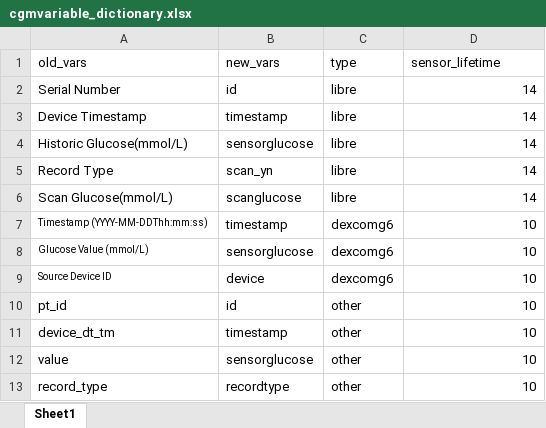
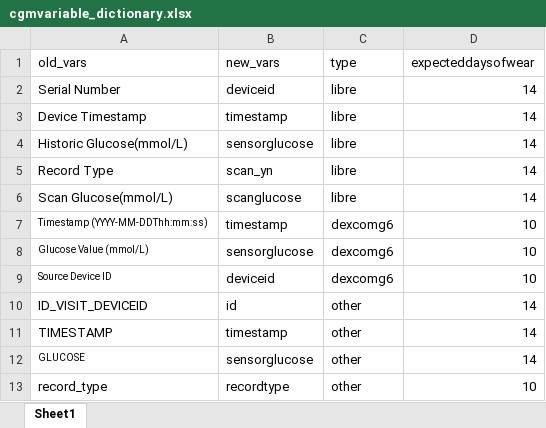
Before and after one commit to alicelouisejane/CGMprocessing, an Excel workbook: inst/extdata/cgmvariable_dictionary.xlsx, sheet Sheet1, drawn as a sheet; values as stored, in another font and other column widths than the file's, no borders; the diff names each change by its address in the sheet, - before the commit and + after, or states it on an @@ line.

Commit message:
New version. Updated so pre-aggregated data from clincial trials can be handled. More updates to README.

```diff
--- a/inst/extdata/cgmvariable_dictionary.xlsx (sheet Sheet1)
+++ b/inst/extdata/cgmvariable_dictionary.xlsx (sheet Sheet1)
-D1: sensor_lifetime
+D1: expecteddaysofwear
-B2 (new_vars): id
+B2 (new_vars): deviceid
-B9 (new_vars): device
+B9 (new_vars): deviceid
-A10 (old_vars): pt_id
+A10 (old_vars): ID_VISIT_DEVICEID
-D10:D12 (expecteddaysofwear): 10
+D10:D12 (expecteddaysofwear): 14
-A11 (old_vars): device_dt_tm
+A11 (old_vars): TIMESTAMP
-A12 (old_vars): value
+A12 (old_vars): GLUCOSE
@@ A12 text size: smaller @@
```
Also changed, not shown: 8 other files.
